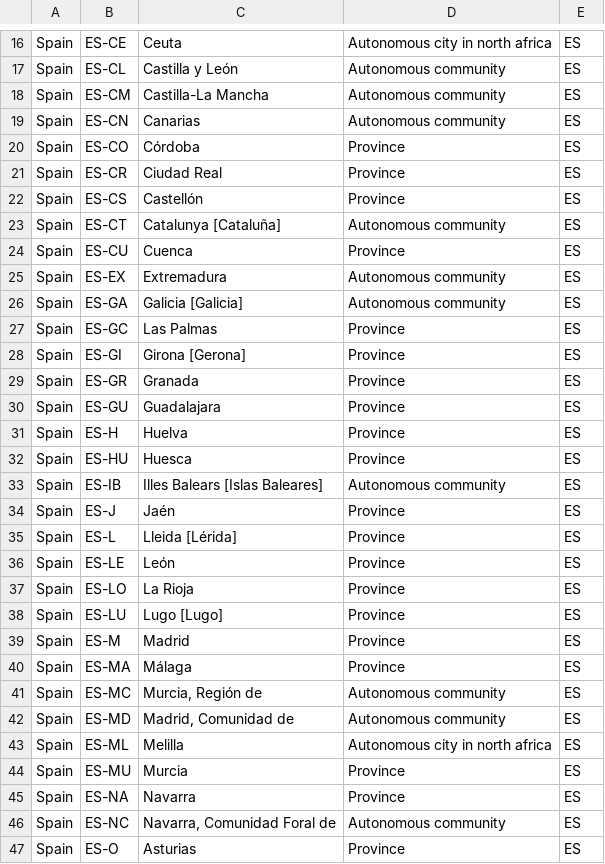
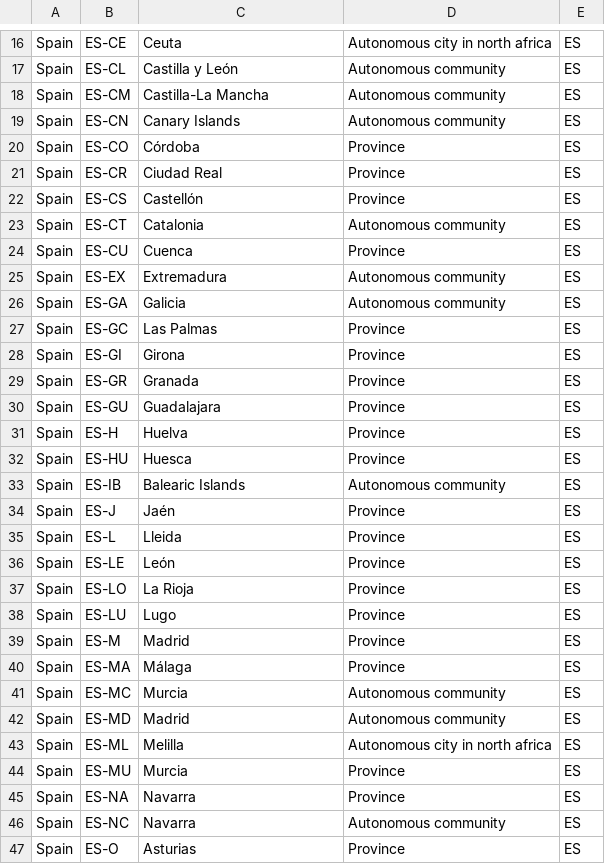
Before and after one commit to zijian71/iso-3166-2.js, a CSV file: country/ES.csv, drawn as a sheet; only a part is shown, gaps mark what is left out; the diff covers the shown part only.

```diff
--- a/country/ES.csv
+++ b/country/ES.csv
@@ -18,3 +18,3 @@ Spain,ES-CL,Castilla y León,Autonomous community,ES
 Spain,ES-CM,Castilla-La Mancha,Autonomous community,ES
-Spain,ES-CN,Canarias,Autonomous community,ES
+Spain,ES-CN,Canary Islands,Autonomous community,ES
 Spain,ES-CO,Córdoba,Province,ES
@@ -22,8 +22,8 @@ Spain,ES-CR,Ciudad Real,Province,ES
 Spain,ES-CS,Castellón,Province,ES
-Spain,ES-CT,Catalunya [Cataluña],Autonomous community,ES
+Spain,ES-CT,Catalonia,Autonomous community,ES
 Spain,ES-CU,Cuenca,Province,ES
 Spain,ES-EX,Extremadura,Autonomous community,ES
-Spain,ES-GA,Galicia [Galicia],Autonomous community,ES
+Spain,ES-GA,Galicia,Autonomous community,ES
 Spain,ES-GC,Las Palmas,Province,ES
-Spain,ES-GI,Girona [Gerona],Province,ES
+Spain,ES-GI,Girona,Province,ES
 Spain,ES-GR,Granada,Province,ES
@@ -32,12 +32,12 @@ Spain,ES-H,Huelva,Province,ES
 Spain,ES-HU,Huesca,Province,ES
-Spain,ES-IB,Illes Balears [Islas Baleares],Autonomous community,ES
+Spain,ES-IB,Balearic Islands,Autonomous community,ES
 Spain,ES-J,Jaén,Province,ES
-Spain,ES-L,Lleida [Lérida],Province,ES
+Spain,ES-L,Lleida,Province,ES
 Spain,ES-LE,León,Province,ES
 Spain,ES-LO,La Rioja,Province,ES
-Spain,ES-LU,Lugo [Lugo],Province,ES
+Spain,ES-LU,Lugo,Province,ES
 Spain,ES-M,Madrid,Province,ES
 Spain,ES-MA,Málaga,Province,ES
-Spain,ES-MC,"Murcia, Región de",Autonomous community,ES
-Spain,ES-MD,"Madrid, Comunidad de",Autonomous community,ES
+Spain,ES-MC,Murcia,Autonomous community,ES
+Spain,ES-MD,Madrid,Autonomous community,ES
 Spain,ES-ML,Melilla,Autonomous city in north africa,ES
@@ -45,3 +45,3 @@ Spain,ES-MU,Murcia,Province,ES
 Spain,ES-NA,Navarra,Province,ES
-Spain,ES-NC,"Navarra, Comunidad Foral de",Autonomous community,ES
+Spain,ES-NC,Navarra,Autonomous community,ES
 Spain,ES-O,Asturias,Province,ES
```
Also changed, not shown: 9 edited cells elsewhere in this file, country/CN.csv, country/HR.csv, 50 other files.
